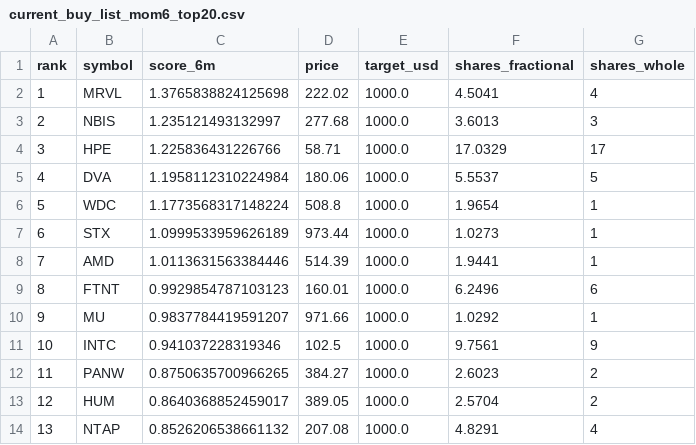
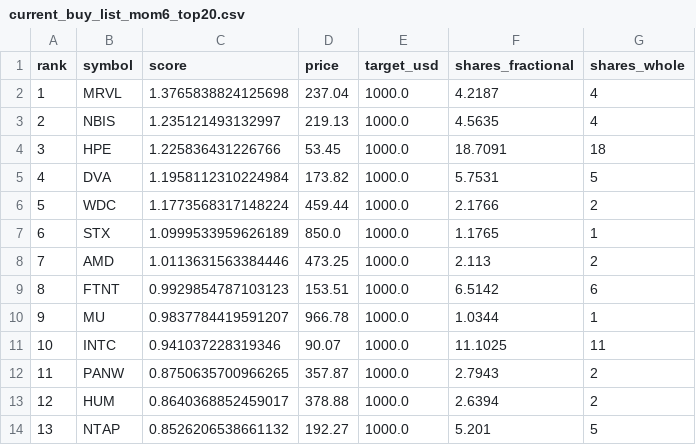
Before and after one commit to gumaomao11-cmyk/codex--, a CSV file: backtest_output/current_buy_list_mom6_top20.csv, drawn as a sheet; only a part is shown; the diff covers the shown part only.

```diff
--- a/backtest_output/current_buy_list_mom6_top20.csv
+++ b/backtest_output/current_buy_list_mom6_top20.csv
@@ -1,14 +1,14 @@
-rank,symbol,score_6m,price,target_usd,shares_fractional,shares_whole
-1,MRVL,1.3765838824125698,222.02,1000.0,4.5041,4
-2,NBIS,1.235121493132997,277.68,1000.0,3.6013,3
-3,HPE,1.225836431226766,58.71,1000.0,17.0329,17
-4,DVA,1.1958112310224984,180.06,1000.0,5.5537,5
-5,WDC,1.1773568317148224,508.8,1000.0,1.9654,1
-6,STX,1.0999533959626189,973.44,1000.0,1.0273,1
-7,AMD,1.0113631563384446,514.39,1000.0,1.9441,1
-8,FTNT,0.9929854787103123,160.01,1000.0,6.2496,6
-9,MU,0.9837784419591207,971.66,1000.0,1.0292,1
-10,INTC,0.941037228319346,102.5,1000.0,9.7561,9
-11,PANW,0.8750635700966265,384.27,1000.0,2.6023,2
-12,HUM,0.8640368852459017,389.05,1000.0,2.5704,2
-13,NTAP,0.8526206538661132,207.08,1000.0,4.8291,4
+rank,symbol,score,price,target_usd,shares_fractional,shares_whole
+1,MRVL,1.3765838824125698,237.04,1000.0,4.2187,4
+2,NBIS,1.235121493132997,219.13,1000.0,4.5635,4
+3,HPE,1.225836431226766,53.45,1000.0,18.7091,18
+4,DVA,1.1958112310224984,173.82,1000.0,5.7531,5
+5,WDC,1.1773568317148224,459.44,1000.0,2.1766,2
+6,STX,1.0999533959626189,850.0,1000.0,1.1765,1
+7,AMD,1.0113631563384446,473.25,1000.0,2.113,2
+8,FTNT,0.9929854787103123,153.51,1000.0,6.5142,6
+9,MU,0.9837784419591207,966.78,1000.0,1.0344,1
+10,INTC,0.941037228319346,90.07,1000.0,11.1025,11
+11,PANW,0.8750635700966265,357.87,1000.0,2.7943,2
+12,HUM,0.8640368852459017,378.88,1000.0,2.6394,2
+13,NTAP,0.8526206538661132,192.27,1000.0,5.201,5
```
Also changed, not shown: 16 edited cells elsewhere in this file, backtest_output/current_holdings_6m_skip1_top10.csv, backtest_output/current_holdings_9m_top10.csv, 10 other files.
